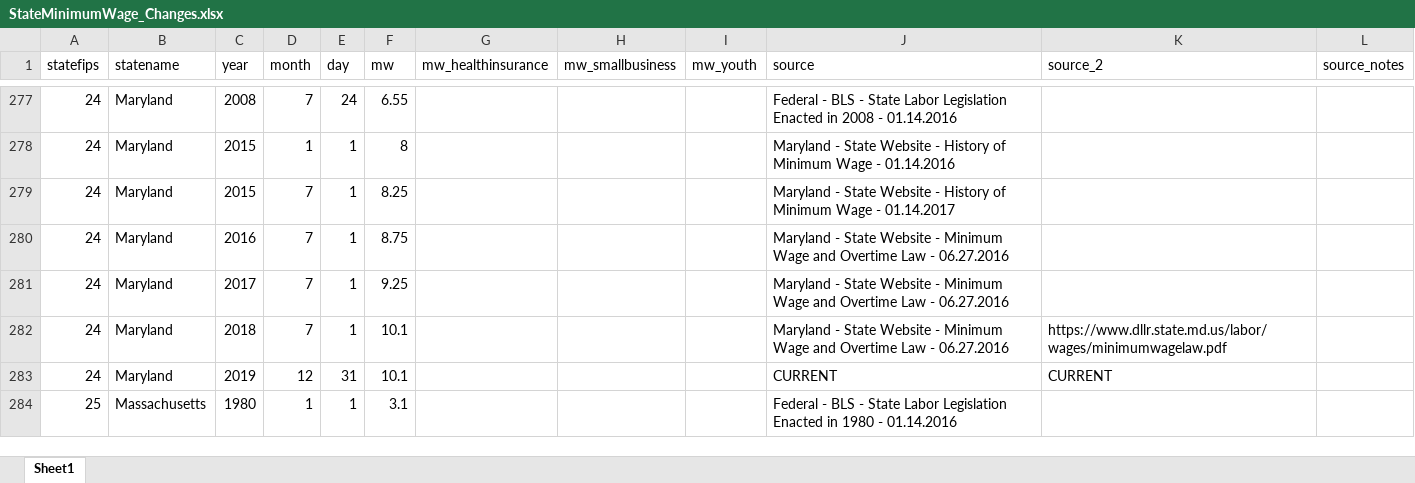
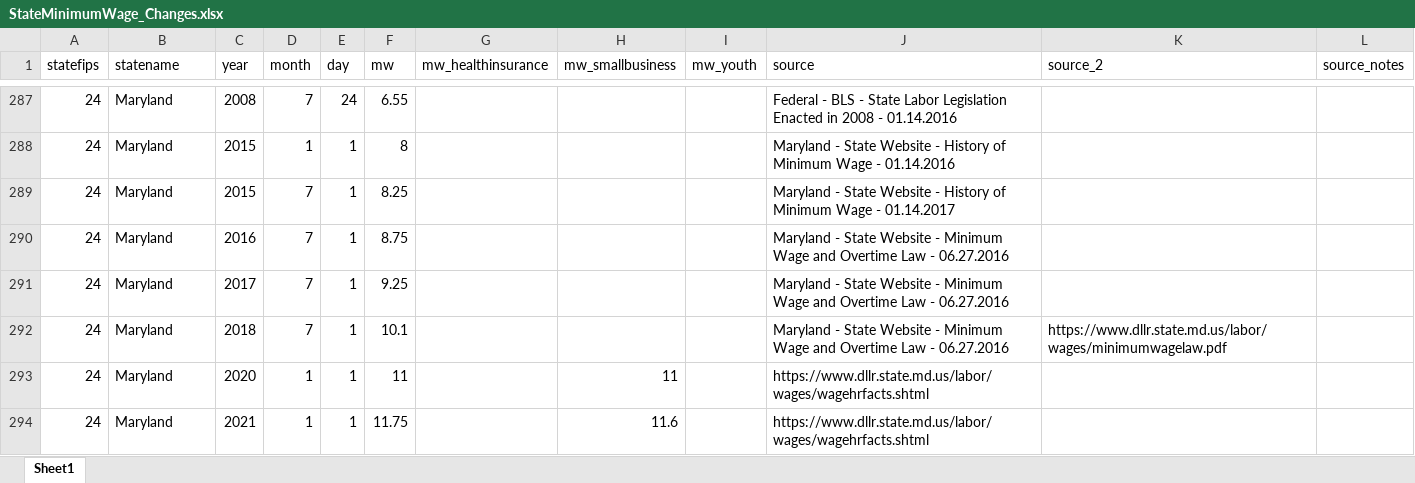
Before and after one commit to benzipperer/historicalminwage, an Excel workbook: rawdata/StateMinimumWage_Changes.xlsx, sheet Sheet1, drawn as a sheet; only a part is shown, gaps mark what is left out; values as stored, in another font and other column widths than the file's, no cell formats; removed rows and columns are numbered as before the commit, all else as after; the diff covers the shown part only; the diff names each change by its address in the sheet, - before the commit and + after, or states it on an @@ line.

```diff
--- a/rawdata/StateMinimumWage_Changes.xlsx (sheet Sheet1)
+++ b/rawdata/StateMinimumWage_Changes.xlsx (sheet Sheet1)
-row 283: 24 | Maryland | 2019 | 12 | 31 | 10.1 |  |  |  | CURRENT | CURRENT
-row 284: 25 | Massachusetts | 1980 | 1 | 1 | 3.1 |  |  |  | Federal - BLS - State Labor Legislation Enacted in 1980 - 01.14.2016
+row 293: 24 | Maryland | 2020 | 1 | 1 | 11 |  | 11 |  | https://www.dllr.state.md.us/labor/wages/wagehrfacts.shtml
+row 294: 24 | Maryland | 2021 | 1 | 1 | 11.75 |  | 11.6 |  | https://www.dllr.state.md.us/labor/wages/wagehrfacts.shtml
```
Also changed, not shown: 25 added rows, 1 removed row and 57 edited cells elsewhere in this sheet, cell formats, rawdata/FederalMinimumWage_Changes.xlsx, 1 other file.
